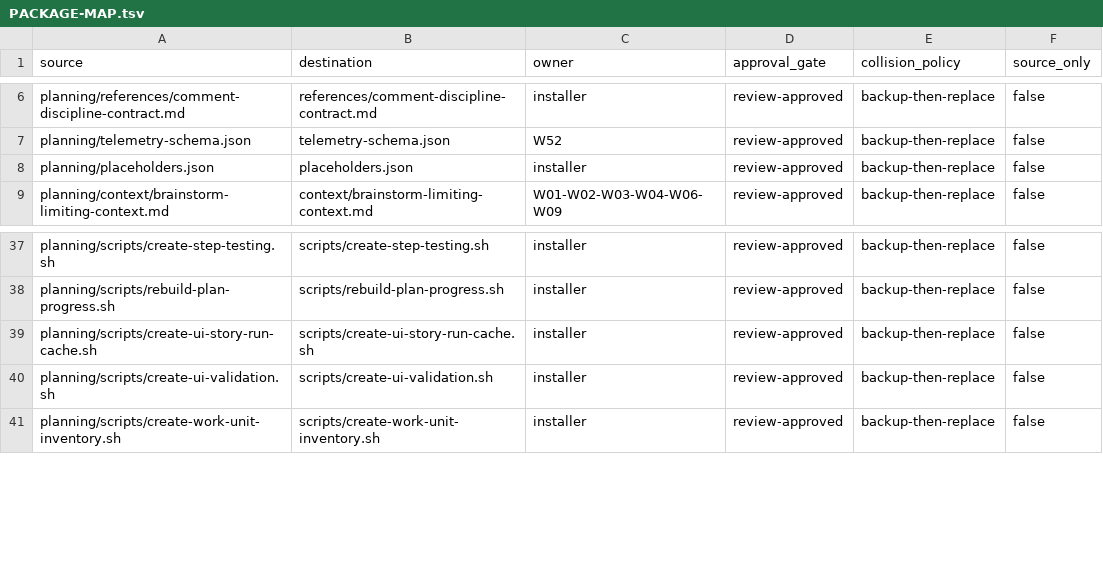
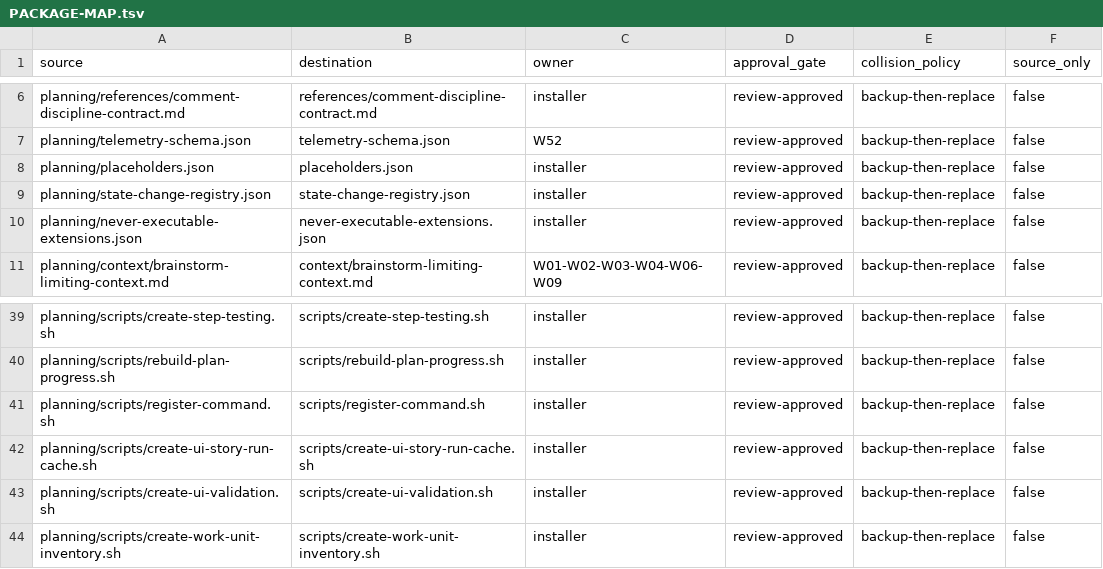
Before and after one commit to tschallacka/ai-skills, a TSV file: planning/PACKAGE-MAP.tsv, drawn as a sheet; only a part is shown, gaps mark what is left out; the diff names each change by its address in the sheet, - before the commit and + after, or states it on an @@ line.

Commit message:
planning: command-literal registry and language-agnostic detection (17-21)
- report 17: unregistered command literals WARN mid-draft, FAIL under
  --complete; register-command.sh + commands.json carry the when-context;
  state-changing goals WARN without a serve acceptance condition
- report 18: testing companions, work-unit/step authoring, placeholder fixes
- reports 20/21: executable-bit, bin-like, core-word, and registry-vocabulary
  detection; arguments never qualify a span (rules 1-3 are the only entry
  points); never-executable extensions live in
  never-executable-extensions.json, jq-matched (adds .php); citation,
  route, and directory disqualifiers
- install.sh: ships the extensions JSON; verifies jq before installing
  planning and prints platform-specific install commands when missing
- regression suites for reports 17, 18, and 20/21

```diff
--- a/planning/PACKAGE-MAP.tsv
+++ b/planning/PACKAGE-MAP.tsv
+row 9: planning/state-change-registry.json | state-change-registry.json | installer | review-approved | backup-then-replace | false
+row 10: planning/never-executable-extensions.json | never-executable-extensions.json | installer | review-approved | backup-then-replace | false
+row 41: planning/scripts/register-command.sh | scripts/register-command.sh | installer | review-approved | backup-then-replace | false
```
Also changed, not shown: 18 other files.
